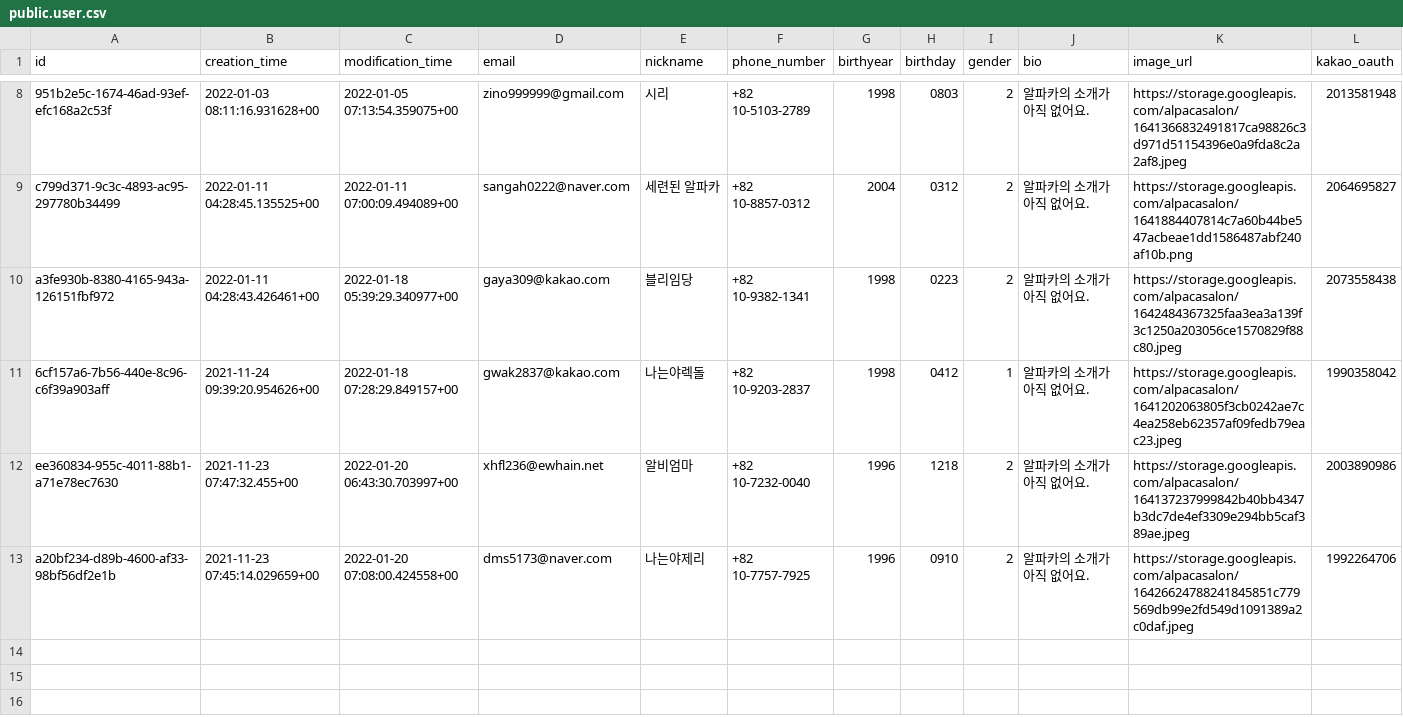
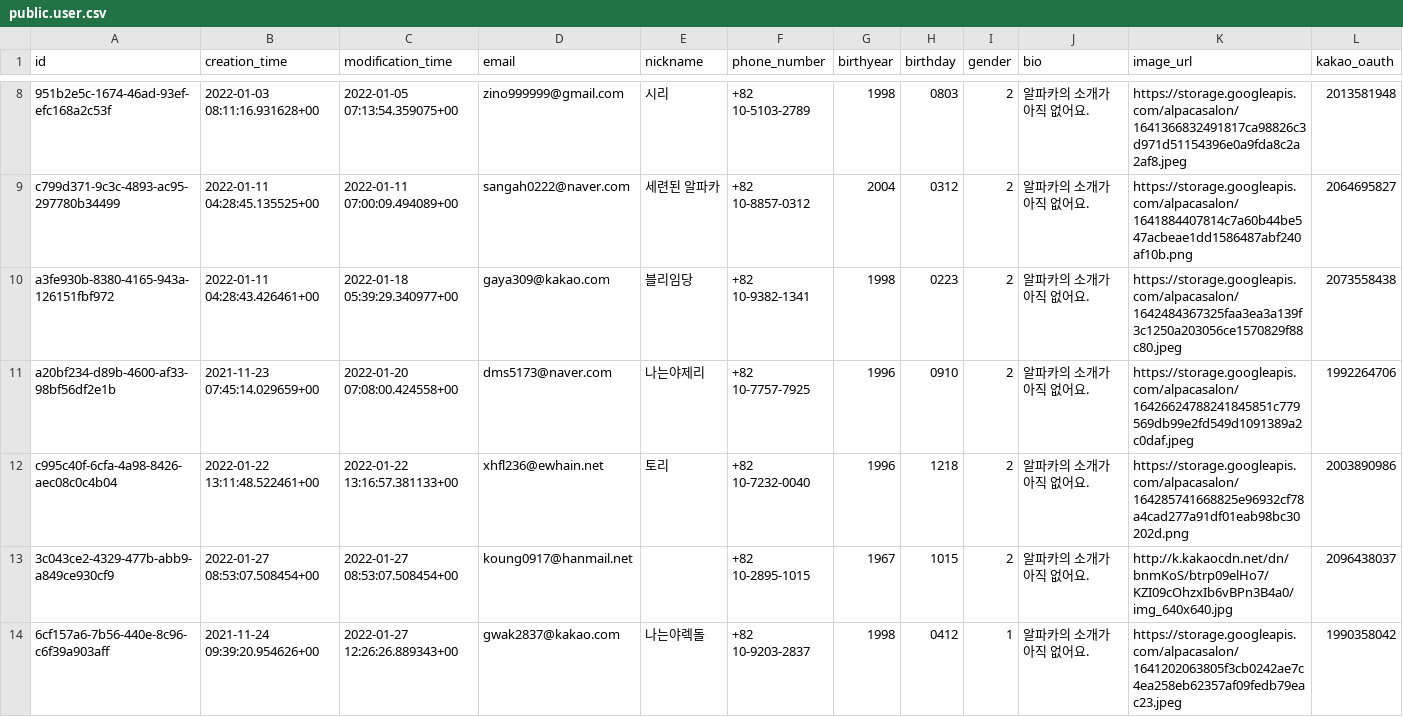
Before and after one commit to gwak2837/alpacasalon-backend, a CSV file: database/data/dev/public.user.csv, drawn as a sheet; only a part is shown, gaps mark what is left out; removed rows and columns are numbered as before the commit, all else as after; rows hold the shown columns only; the diff names each change by its address in the sheet, - before the commit and + after, or states it on an @@ line.

```diff
--- a/database/data/dev/public.user.csv
+++ b/database/data/dev/public.user.csv
-row 11: 6cf157a6-7b56-440e-8c96-c6f39a903aff | 2021-11-24 09:39:20.954626+00 | 2022-01-18 07:28:29.849157+00 | gwak2837@kakao.com | 나는야렉돌 | +82 10-9203-2837 | 1998 | 0412 | 1 | 알파카의 소개가 아직 없어요. | https://storage.googleapis.com/alpacasalon/1641202063805f3cb0242ae7c4ea258eb62357af09fedb79eac23.jpeg | 1990358042
-row 12: ee360834-955c-4011-88b1-a71e78ec7630 | 2021-11-23 07:47:32.455+00 | 2022-01-20 06:43:30.703997+00 | xhfl236@ewhain.net | 알비엄마 | +82 10-7232-0040 | 1996 | 1218 | 2 | 알파카의 소개가 아직 없어요. | https://storage.googleapis.com/alpacasalon/164137237999842b40bb4347b3dc7de4ef3309e294bb5caf389ae.jpeg | 2003890986
+row 12: c995c40f-6cfa-4a98-8426-aec08c0c4b04 | 2022-01-22 13:11:48.522461+00 | 2022-01-22 13:16:57.381133+00 | xhfl236@ewhain.net | 토리 | +82 10-7232-0040 | 1996 | 1218 | 2 | 알파카의 소개가 아직 없어요. | https://storage.googleapis.com/alpacasalon/164285741668825e96932cf78a4cad277a91df01eab98bc30202d.png | 2003890986
+row 13: 3c043ce2-4329-477b-abb9-a849ce930cf9 | 2022-01-27 08:53:07.508454+00 | 2022-01-27 08:53:07.508454+00 | koung0917@hanmail.net |  | +82 10-2895-1015 | 1967 | 1015 | 2 | 알파카의 소개가 아직 없어요. | http://k.kakaocdn.net/dn/bnmKoS/btrp09elHo7/KZI09cOhzxIb6vBPn3B4a0/img_640x640.jpg | 2096438037
+row 14: 6cf157a6-7b56-440e-8c96-c6f39a903aff | 2021-11-24 09:39:20.954626+00 | 2022-01-27 12:26:26.889343+00 | gwak2837@kakao.com | 나는야렉돌 | +82 10-9203-2837 | 1998 | 0412 | 1 | 알파카의 소개가 아직 없어요. | https://storage.googleapis.com/alpacasalon/1641202063805f3cb0242ae7c4ea258eb62357af09fedb79eac23.jpeg | 1990358042
```
Also changed, not shown: database/data/dev/deleted.user.csv, database/data/dev/public.comment.csv, 11 other files.
